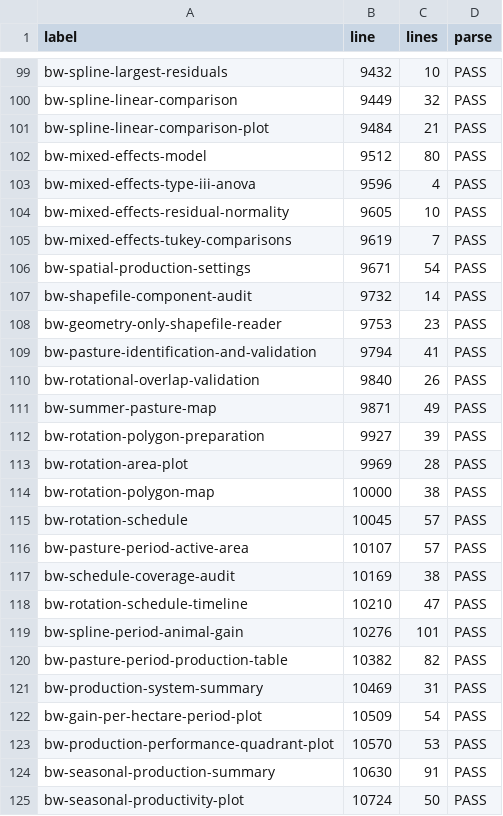
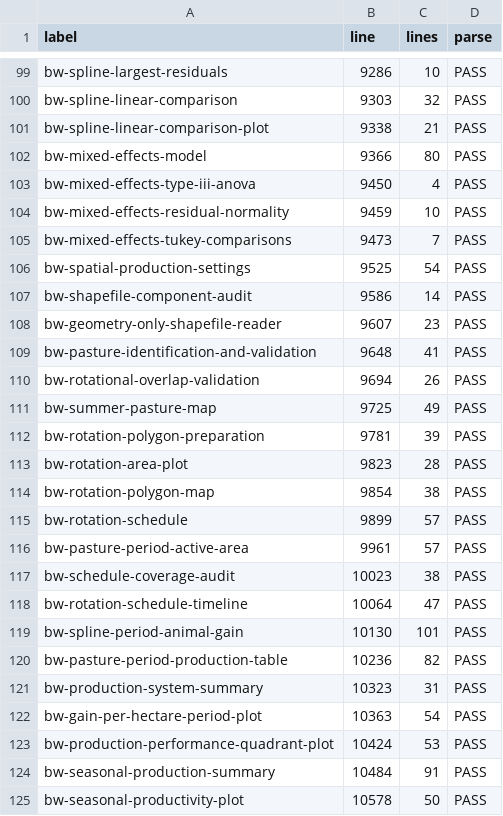
Before and after one commit to SlayerM21/VF, a CSV file: validation/Chunk_Parse_Audit.csv, drawn as a sheet; only a part is shown, gaps mark what is left out; the diff covers the shown part only.

```diff
--- a/validation/Chunk_Parse_Audit.csv
+++ b/validation/Chunk_Parse_Audit.csv
@@ -99,27 +99,27 @@
-"bw-spline-largest-residuals",9432,10,"PASS"
-"bw-spline-linear-comparison",9449,32,"PASS"
-"bw-spline-linear-comparison-plot",9484,21,"PASS"
-"bw-mixed-effects-model",9512,80,"PASS"
-"bw-mixed-effects-type-iii-anova",9596,4,"PASS"
-"bw-mixed-effects-residual-normality",9605,10,"PASS"
-"bw-mixed-effects-tukey-comparisons",9619,7,"PASS"
-"bw-spatial-production-settings",9671,54,"PASS"
-"bw-shapefile-component-audit",9732,14,"PASS"
-"bw-geometry-only-shapefile-reader",9753,23,"PASS"
-"bw-pasture-identification-and-validation",9794,41,"PASS"
-"bw-rotational-overlap-validation",9840,26,"PASS"
-"bw-summer-pasture-map",9871,49,"PASS"
-"bw-rotation-polygon-preparation",9927,39,"PASS"
-"bw-rotation-area-plot",9969,28,"PASS"
-"bw-rotation-polygon-map",10000,38,"PASS"
-"bw-rotation-schedule",10045,57,"PASS"
-"bw-pasture-period-active-area",10107,57,"PASS"
-"bw-schedule-coverage-audit",10169,38,"PASS"
-"bw-rotation-schedule-timeline",10210,47,"PASS"
-"bw-spline-period-animal-gain",10276,101,"PASS"
-"bw-pasture-period-production-table",10382,82,"PASS"
-"bw-production-system-summary",10469,31,"PASS"
-"bw-gain-per-hectare-period-plot",10509,54,"PASS"
-"bw-production-performance-quadrant-plot",10570,53,"PASS"
-"bw-seasonal-production-summary",10630,91,"PASS"
-"bw-seasonal-productivity-plot",10724,50,"PASS"
+"bw-spline-largest-residuals",9286,10,"PASS"
+"bw-spline-linear-comparison",9303,32,"PASS"
+"bw-spline-linear-comparison-plot",9338,21,"PASS"
+"bw-mixed-effects-model",9366,80,"PASS"
+"bw-mixed-effects-type-iii-anova",9450,4,"PASS"
+"bw-mixed-effects-residual-normality",9459,10,"PASS"
+"bw-mixed-effects-tukey-comparisons",9473,7,"PASS"
+"bw-spatial-production-settings",9525,54,"PASS"
+"bw-shapefile-component-audit",9586,14,"PASS"
+"bw-geometry-only-shapefile-reader",9607,23,"PASS"
+"bw-pasture-identification-and-validation",9648,41,"PASS"
+"bw-rotational-overlap-validation",9694,26,"PASS"
+"bw-summer-pasture-map",9725,49,"PASS"
+"bw-rotation-polygon-preparation",9781,39,"PASS"
+"bw-rotation-area-plot",9823,28,"PASS"
+"bw-rotation-polygon-map",9854,38,"PASS"
+"bw-rotation-schedule",9899,57,"PASS"
+"bw-pasture-period-active-area",9961,57,"PASS"
+"bw-schedule-coverage-audit",10023,38,"PASS"
+"bw-rotation-schedule-timeline",10064,47,"PASS"
+"bw-spline-period-animal-gain",10130,101,"PASS"
+"bw-pasture-period-production-table",10236,82,"PASS"
+"bw-production-system-summary",10323,31,"PASS"
+"bw-gain-per-hectare-period-plot",10363,54,"PASS"
+"bw-production-performance-quadrant-plot",10424,53,"PASS"
+"bw-seasonal-production-summary",10484,91,"PASS"
+"bw-seasonal-productivity-plot",10578,50,"PASS"
```
Also changed, not shown: 143 edited cells elsewhere in this file, Analysis_Export_Audit.csv, Complete_Response_Model_List.csv, 22 other files.
